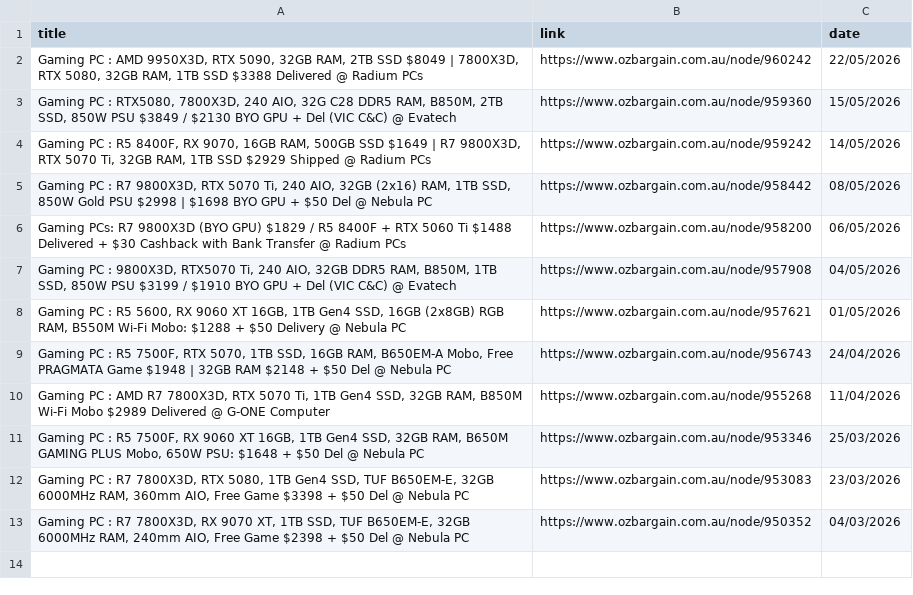
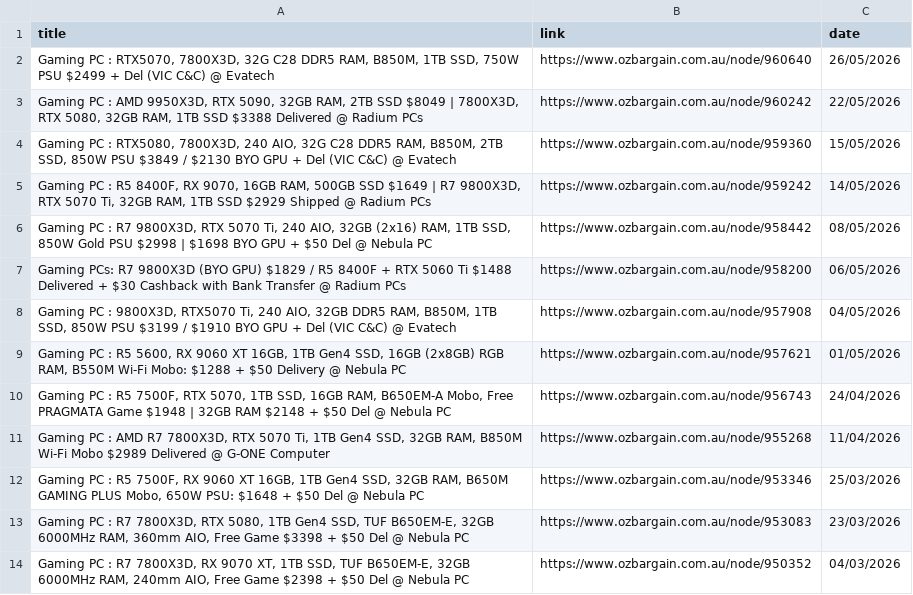
Before and after one commit to jojo-data/ozbargain-tracker, a CSV file: data/posts/gaming_pc.csv, drawn as a sheet; the diff names each change by its address in the sheet, - before the commit and + after, or states it on an @@ line.

```diff
--- a/data/posts/gaming_pc.csv
+++ b/data/posts/gaming_pc.csv
+row 2: Gaming PC : RTX5070, 7800X3D, 32G C28 DDR5 RAM, B850M, 1TB SSD, 750W PSU $2499 + Del (VIC C&C) @ Evatech | https://www.ozbargain.com.au/node/960640 | 26/05/2026
```
